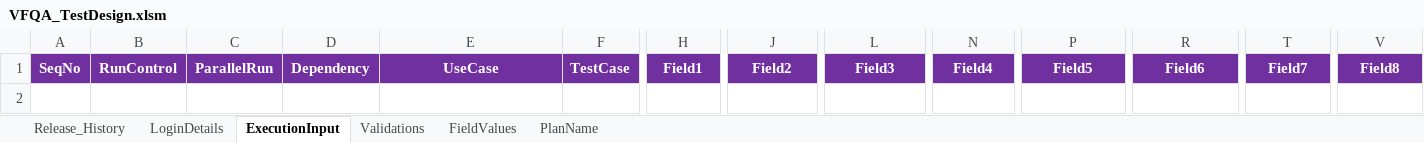
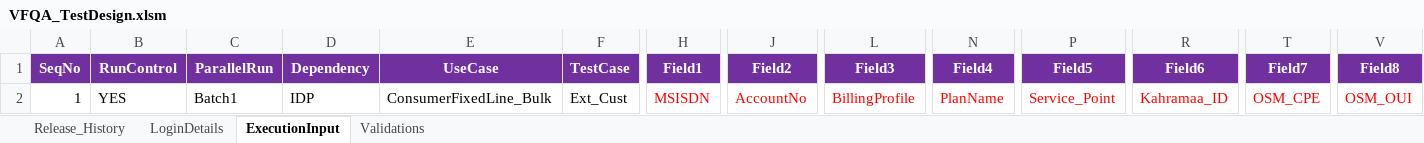
Before and after one commit to VFQA/VFQA_Business, an Excel workbook: Directory/VFQA_TestDesign.xlsm, sheet ExecutionInput, drawn as a sheet; only a part is shown, gaps mark what is left out; values as stored, in another font and other column widths than the file's, no borders; charts and pictures not drawn; rows hold the shown columns only; the diff names each change by its address in the sheet, - before the commit and + after, or states it on an @@ line.

```diff
--- a/Directory/VFQA_TestDesign.xlsm (sheet ExecutionInput)
+++ b/Directory/VFQA_TestDesign.xlsm (sheet ExecutionInput)
@@ sheet tab hidden: FieldValues @@
@@ sheet tab hidden: PlanName @@
+row 2: 1 | YES | Batch1 | IDP | ConsumerFixedLine_Bulk | Ext_Cust | MSISDN | AccountNo | BillingProfile | PlanName | Service_Point | Kahramaa_ID | OSM_CPE | OSM_OUI
```
Also changed, not shown: sheet Validations, 1 other file.
